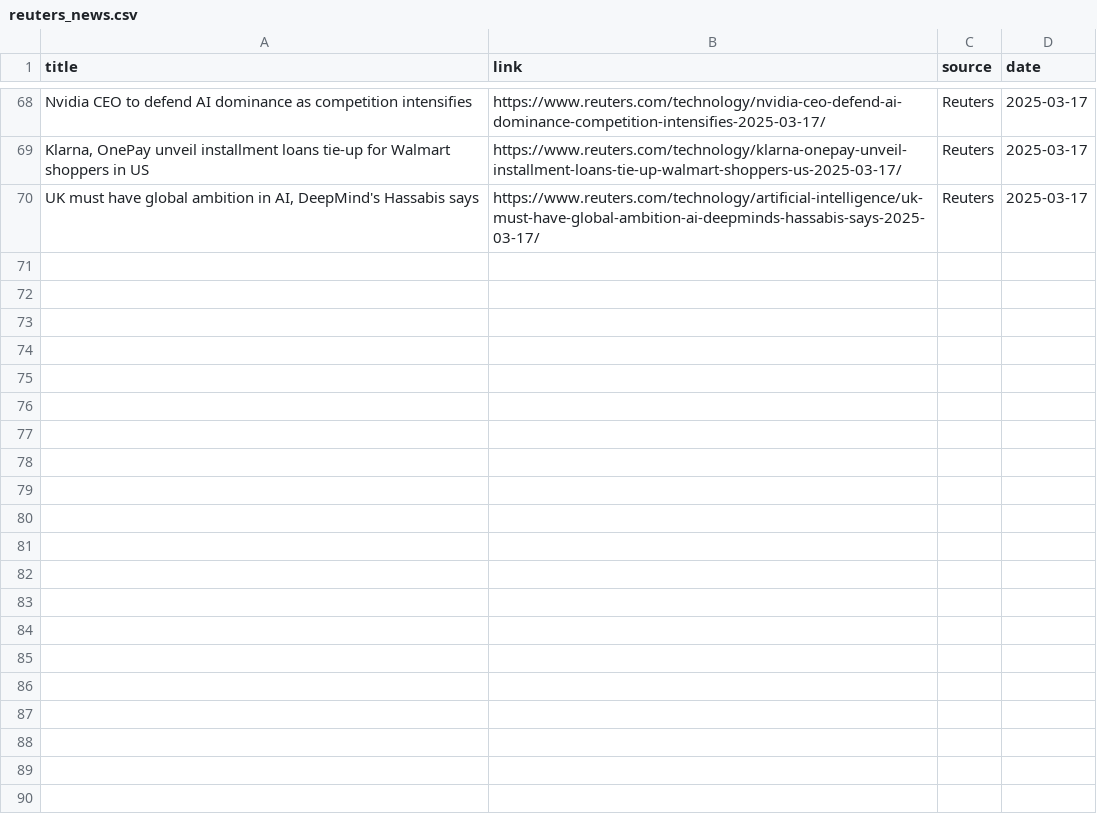
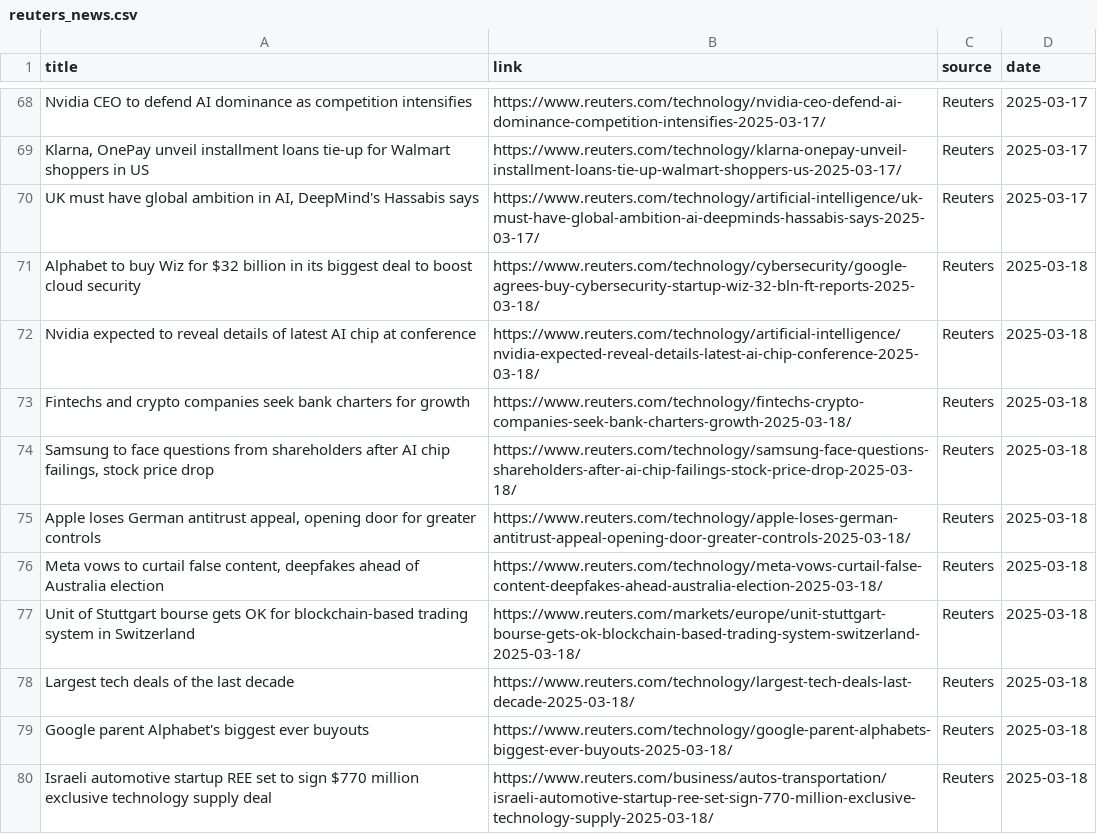
Before and after one commit to raymanwaytt/Tech-Insights-Hub, a CSV file: data/reuters_news.csv, drawn as a sheet; only a part is shown, gaps mark what is left out.

```diff
--- a/data/reuters_news.csv
+++ b/data/reuters_news.csv
@@ -70 +70,11 @@ Nvidia CEO to defend AI dominance as competition intensifies,https://www.reuter
 "UK must have global ambition in AI, DeepMind's Hassabis says",https://www.reuters.com/technology/artificial-intelligence/uk-must-have-global-ambition-ai-deepminds-hassabis-says-2025-03-17/,Reuters,2025-03-17
+Alphabet to buy Wiz for $32 billion in its biggest deal to boost cloud security,https://www.reuters.com/technology/cybersecurity/google-agrees-buy-cybersecurity-startup-wiz-32-bln-ft-reports-2025-03-18/,Reuters,2025-03-18
+Nvidia expected to reveal details of latest AI chip at conference,https://www.reuters.com/technology/artificial-intelligence/nvidia-expected-reveal-details-latest-ai-chip-conference-2025-03-18/,Reuters,2025-03-18
+Fintechs and crypto companies seek bank charters for growth,https://www.reuters.com/technology/fintechs-crypto-companies-seek-bank-charters-growth-2025-03-18/,Reuters,2025-03-18
+"Samsung to face questions from shareholders after AI chip failings, stock price drop",https://www.reuters.com/technology/samsung-face-questions-shareholders-after-ai-chip-failings-stock-price-drop-2025-03-18/,Reuters,2025-03-18
+"Apple loses German antitrust appeal, opening door for greater controls",https://www.reuters.com/technology/apple-loses-german-antitrust-appeal-opening-door-greater-controls-2025-03-18/,Reuters,2025-03-18
+"Meta vows to curtail false content, deepfakes ahead of Australia election",https://www.reuters.com/technology/meta-vows-curtail-false-content-deepfakes-ahead-australia-election-2025-03-18/,Reuters,2025-03-18
+Unit of Stuttgart bourse gets OK for blockchain-based trading system in Switzerland,https://www.reuters.com/markets/europe/unit-stuttgart-bourse-gets-ok-blockchain-based-trading-system-switzerland-2025-03-18/,Reuters,2025-03-18
+Largest tech deals of the last decade,https://www.reuters.com/technology/largest-tech-deals-last-decade-2025-03-18/,Reuters,2025-03-18
+Google parent Alphabet's biggest ever buyouts,https://www.reuters.com/technology/google-parent-alphabets-biggest-ever-buyouts-2025-03-18/,Reuters,2025-03-18
+Israeli automotive startup REE set to sign $770 million exclusive technology supply deal,https://www.reuters.com/business/autos-transportation/israeli-automotive-startup-ree-set-sign-770-million-exclusive-technology-supply-2025-03-18/,Reuters,2025-03-18
```
Also changed, not shown: data/bbc_news.csv, 1 other file.
